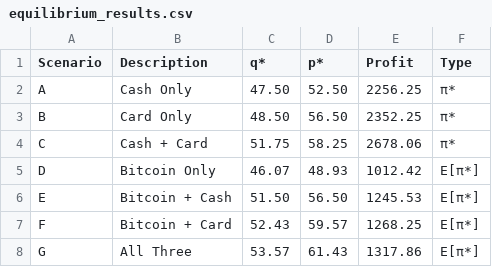
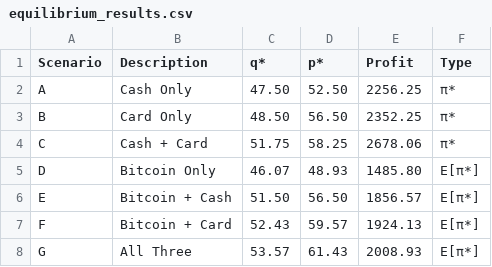
Before and after one commit to briacSck/crypto-producer-theory, a CSV file: tables/equilibrium_results.csv, drawn as a sheet.

```diff
--- a/tables/equilibrium_results.csv
+++ b/tables/equilibrium_results.csv
@@ -4,5 +4,5 @@ B,Card Only,48.50,56.50,2352.25,π*
 C,Cash + Card,51.75,58.25,2678.06,π*
-D,Bitcoin Only,46.07,48.93,1012.42,E[π*]
-E,Bitcoin + Cash,51.50,56.50,1245.53,E[π*]
-F,Bitcoin + Card,52.43,59.57,1268.25,E[π*]
-G,All Three,53.57,61.43,1317.86,E[π*]
+D,Bitcoin Only,46.07,48.93,1485.80,E[π*]
+E,Bitcoin + Cash,51.50,56.50,1856.57,E[π*]
+F,Bitcoin + Card,52.43,59.57,1924.13,E[π*]
+G,All Three,53.57,61.43,2008.93,E[π*]
```
Also changed, not shown: tables/comparative_statics.csv, tables/threshold_data.csv, 13 other files.
